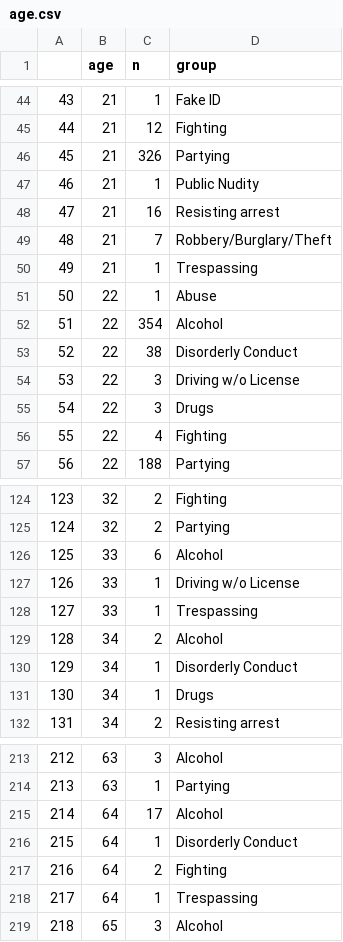
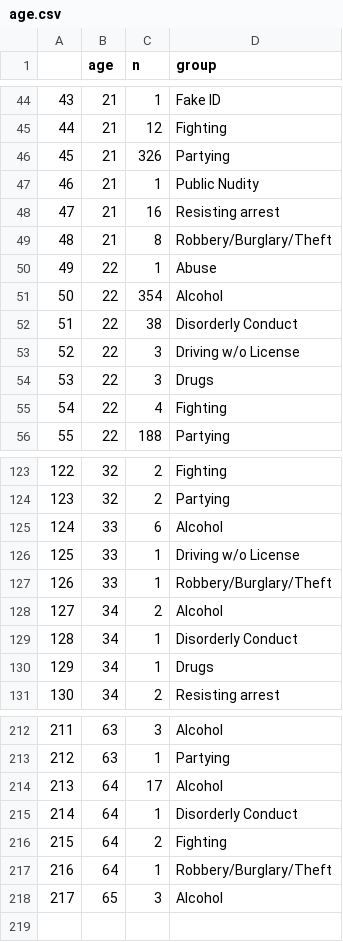
Before and after one commit to dailynexusdata/crime-report, a CSV file: dist/data/age.csv, drawn as a sheet; only a part is shown, gaps mark what is left out; removed rows and columns are numbered as before the commit, all else as after; the diff names each change by its address in the sheet, - before the commit and + after, or states it on an @@ line.

```diff
--- a/dist/data/age.csv
+++ b/dist/data/age.csv
-C49 (n): 7
+C49 (n): 8
-row 50: 49 | 21 | 1 | Trespassing
@@ column A renumbered from row 50 down @@
-D127 (group): Trespassing
+D127 (group): Robbery/Burglary/Theft
-D217 (group): Trespassing
+D217 (group): Robbery/Burglary/Theft
```
Also changed, not shown: dist/data/arrType.csv, 5 other files.
